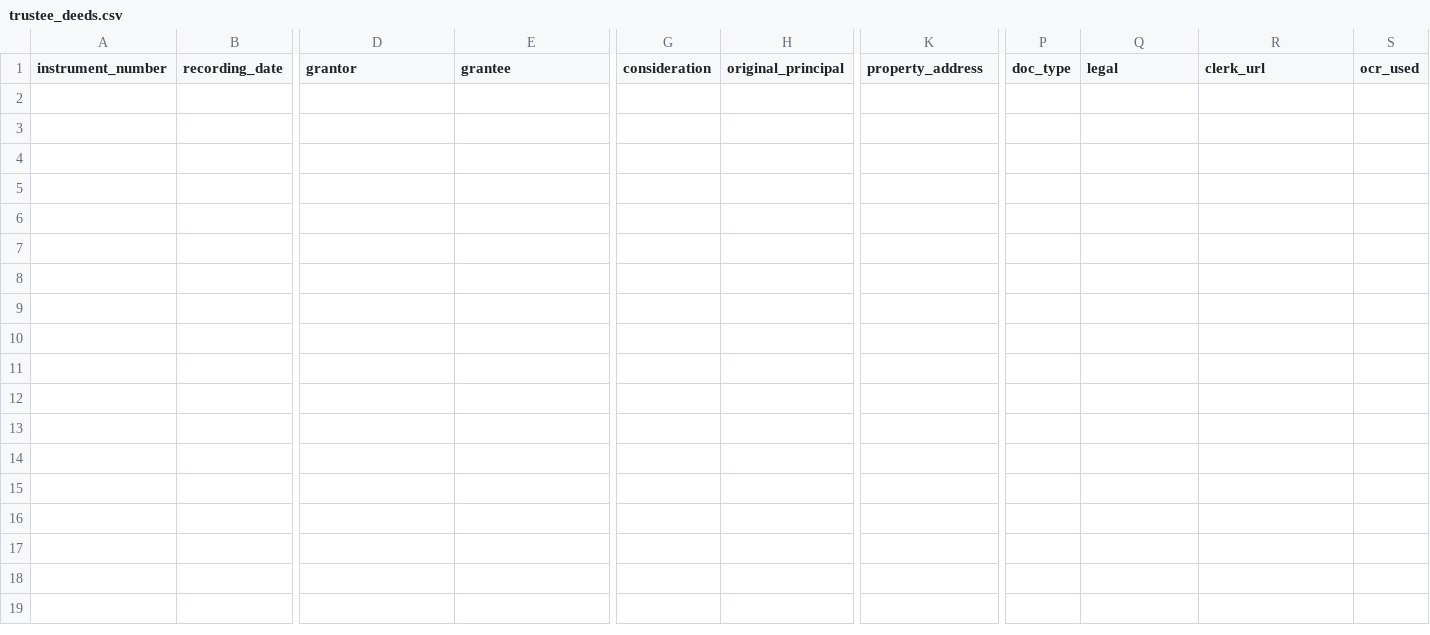
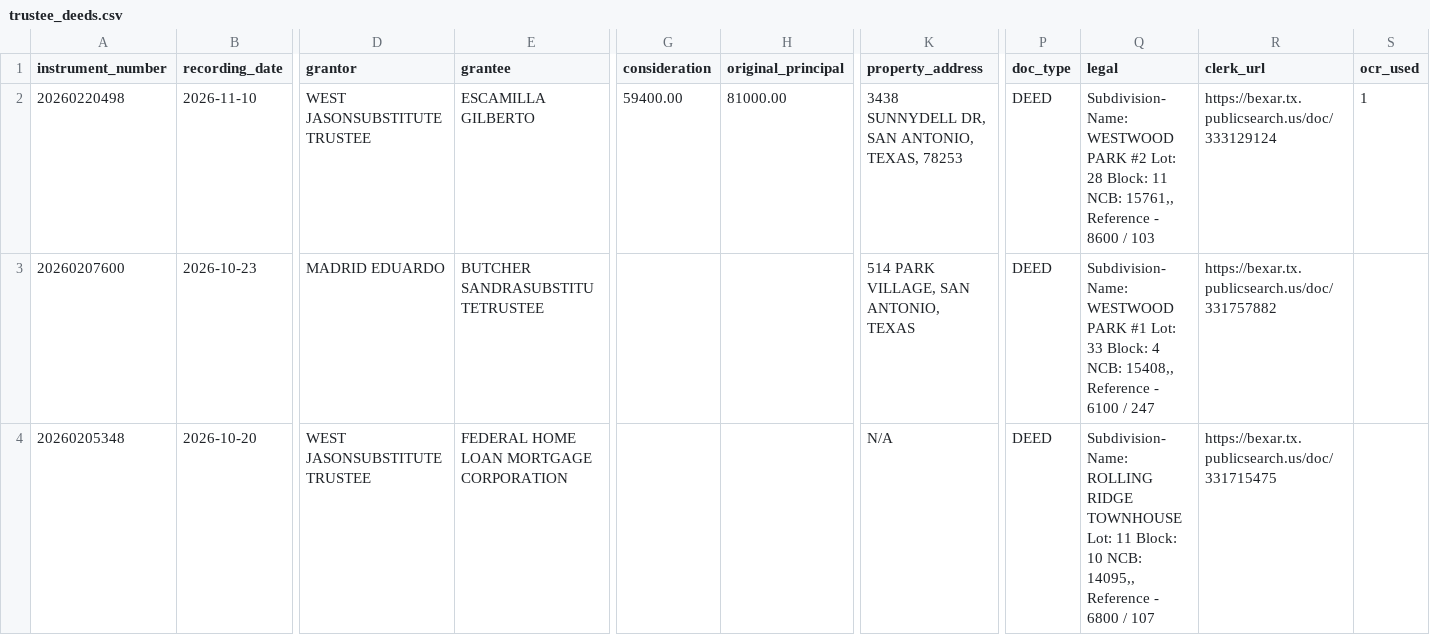
Before and after one commit to Sellmyhousefast247/Dallas-leads, a CSV file: data/trustee_deeds.csv, drawn as a sheet; only a part is shown, gaps mark what is left out; rows hold the shown columns only; the diff names each change by its address in the sheet, - before the commit and + after, or states it on an @@ line.

```diff
--- a/data/trustee_deeds.csv
+++ b/data/trustee_deeds.csv
+row 2: 20260220498 | 2026-11-10 | WEST JASONSUBSTITUTETRUSTEE | ESCAMILLA GILBERTO | 59400.00 | 81000.00 | 3438 SUNNYDELL DR, SAN ANTONIO, TEXAS, 78253 | DEED | Subdivision- Name: WESTWOOD PARK #2 Lot: 28 Block: 11 NCB: 15761,, Reference - 8600 / 103 | https://bexar.tx.publicsearch.us/doc/333129124 | 1
+row 3: 20260207600 | 2026-10-23 | MADRID EDUARDO | BUTCHER SANDRASUBSTITUTETRUSTEE |  |  | 514 PARK VILLAGE, SAN ANTONIO, TEXAS | DEED | Subdivision- Name: WESTWOOD PARK #1 Lot: 33 Block: 4 NCB: 15408,, Reference - 6100 / 247 | https://bexar.tx.publicsearch.us/doc/331757882
+row 4: 20260205348 | 2026-10-20 | WEST JASONSUBSTITUTETRUSTEE | FEDERAL HOME LOAN MORTGAGE CORPORATION |  |  | N/A | DEED | Subdivision- Name: ROLLING RIDGE TOWNHOUSE Lot: 11 Block: 10 NCB: 14095,, Reference - 6800 / 107 | https://bexar.tx.publicsearch.us/doc/331715475
```
Also changed, not shown: data/trustee_deeds_bexar.csv, 8 other files.
